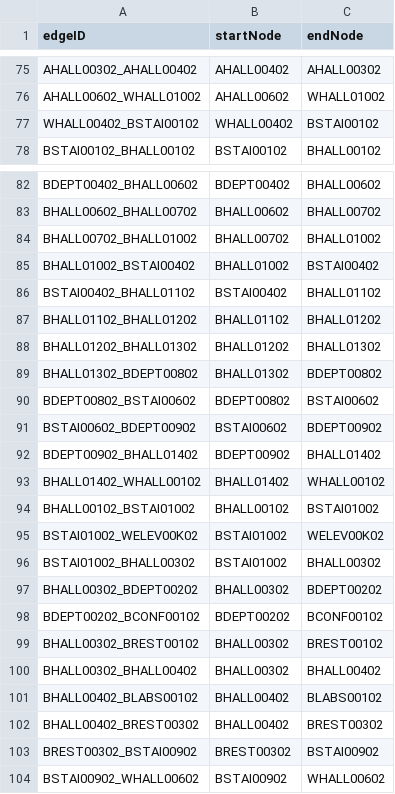
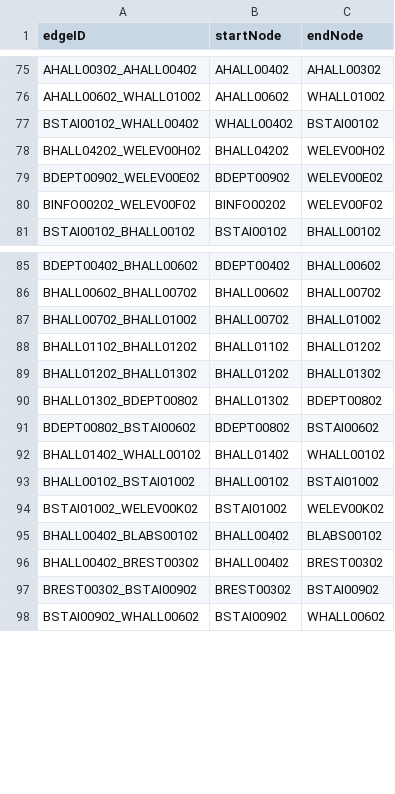
Before and after one commit to MingquanLiu/CS3733TeamDProject, a CSV file: csv/CsvEdges/AllMapEdges.csv, drawn as a sheet; only a part is shown, gaps mark what is left out; the diff covers the shown part only.

Commit message:
Tested new service request features
Tested new service request features.
Updated teamB Edges csv file.

```diff
--- a/csv/CsvEdges/AllMapEdges.csv
+++ b/csv/CsvEdges/AllMapEdges.csv
@@ -76,3 +76,6 @@ AHALL00302_AHALL00402,AHALL00402,AHALL00302
 AHALL00602_WHALL01002,AHALL00602,WHALL01002
-WHALL00402_BSTAI00102,WHALL00402,BSTAI00102
+BSTAI00102_WHALL00402,WHALL00402,BSTAI00102
+BHALL04202_WELEV00H02,BHALL04202,WELEV00H02
+BDEPT00902_WELEV00E02,BDEPT00902,WELEV00E02
+BINFO00202_WELEV00F02,BINFO00202,WELEV00F02
 BSTAI00102_BHALL00102,BSTAI00102,BHALL00102
@@ -84,4 +87,2 @@ BHALL00602_BHALL00702,BHALL00602,BHALL00702
 BHALL00702_BHALL01002,BHALL00702,BHALL01002
-BHALL01002_BSTAI00402,BHALL01002,BSTAI00402
-BSTAI00402_BHALL01102,BSTAI00402,BHALL01102
 BHALL01102_BHALL01202,BHALL01102,BHALL01202
@@ -90,4 +91,2 @@ BHALL01302_BDEPT00802,BHALL01302,BDEPT00802
 BDEPT00802_BSTAI00602,BDEPT00802,BSTAI00602
-BSTAI00602_BDEPT00902,BSTAI00602,BDEPT00902
-BDEPT00902_BHALL01402,BDEPT00902,BHALL01402
 BHALL01402_WHALL00102,BHALL01402,WHALL00102
@@ -95,7 +94,2 @@ BHALL00102_BSTAI01002,BHALL00102,BSTAI01002
 BSTAI01002_WELEV00K02,BSTAI01002,WELEV00K02
-BSTAI01002_BHALL00302,BSTAI01002,BHALL00302
-BHALL00302_BDEPT00202,BHALL00302,BDEPT00202
-BDEPT00202_BCONF00102,BDEPT00202,BCONF00102
-BHALL00302_BREST00102,BHALL00302,BREST00102
-BHALL00302_BHALL00402,BHALL00302,BHALL00402
 BHALL00402_BLABS00102,BHALL00402,BLABS00102
```
Also changed, not shown: 30 added rows, 21 removed rows and 5 moved rows elsewhere in this file, 7 other files.
